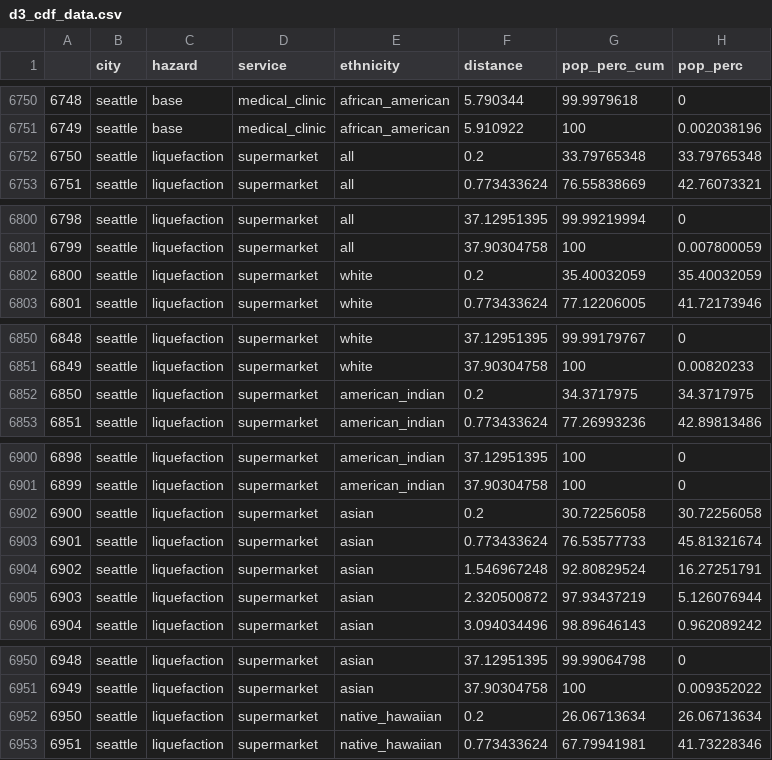
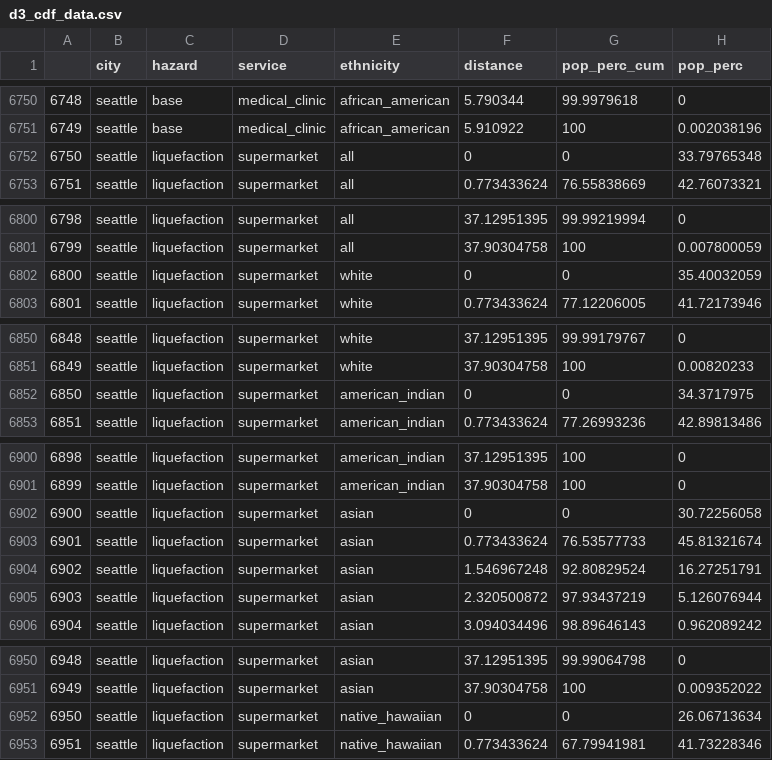
Before and after one commit to urutau-nz/dash-access-resilience, a CSV file: data/d3_cdf_data.csv, drawn as a sheet; only a part is shown, gaps mark what is left out; the diff covers the shown part only.

Commit message:
typo

```diff
--- a/data/d3_cdf_data.csv
+++ b/data/d3_cdf_data.csv
@@ -6751,3 +6751,3 @@
 6749,seattle,base,medical_clinic,african_american,5.910922,100,0.002038196
-6750,seattle,liquefaction,supermarket,all,0.2,33.79765348,33.79765348
+6750,seattle,liquefaction,supermarket,all,0,0,33.79765348
 6751,seattle,liquefaction,supermarket,all,0.773433624,76.55838669,42.76073321
@@ -6801,3 +6801,3 @@
 6799,seattle,liquefaction,supermarket,all,37.90304758,100,0.007800059
-6800,seattle,liquefaction,supermarket,white,0.2,35.40032059,35.40032059
+6800,seattle,liquefaction,supermarket,white,0,0,35.40032059
 6801,seattle,liquefaction,supermarket,white,0.773433624,77.12206005,41.72173946
@@ -6851,3 +6851,3 @@
 6849,seattle,liquefaction,supermarket,white,37.90304758,100,0.00820233
-6850,seattle,liquefaction,supermarket,american_indian,0.2,34.3717975,34.3717975
+6850,seattle,liquefaction,supermarket,american_indian,0,0,34.3717975
 6851,seattle,liquefaction,supermarket,american_indian,0.773433624,77.26993236,42.89813486
@@ -6901,3 +6901,3 @@
 6899,seattle,liquefaction,supermarket,american_indian,37.90304758,100,0
-6900,seattle,liquefaction,supermarket,asian,0.2,30.72256058,30.72256058
+6900,seattle,liquefaction,supermarket,asian,0,0,30.72256058
 6901,seattle,liquefaction,supermarket,asian,0.773433624,76.53577733,45.81321674
@@ -6951,3 +6951,3 @@
 6949,seattle,liquefaction,supermarket,asian,37.90304758,100,0.009352022
-6950,seattle,liquefaction,supermarket,native_hawaiian,0.2,26.06713634,26.06713634
+6950,seattle,liquefaction,supermarket,native_hawaiian,0,0,26.06713634
 6951,seattle,liquefaction,supermarket,native_hawaiian,0.773433624,67.79941981,41.73228346
```
Also changed, not shown: 32 edited cells elsewhere in this file.
